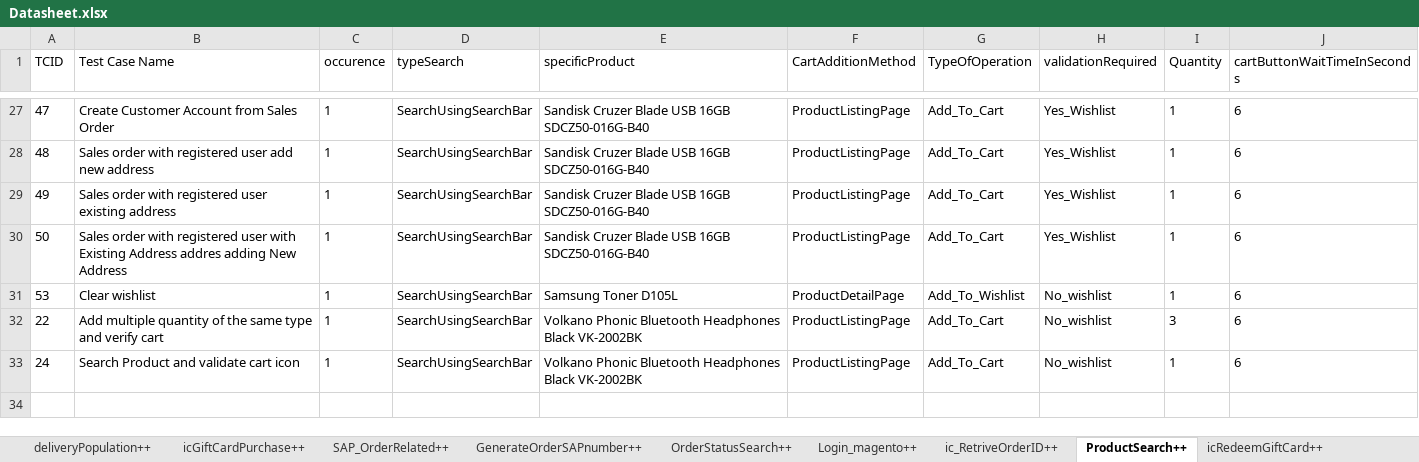
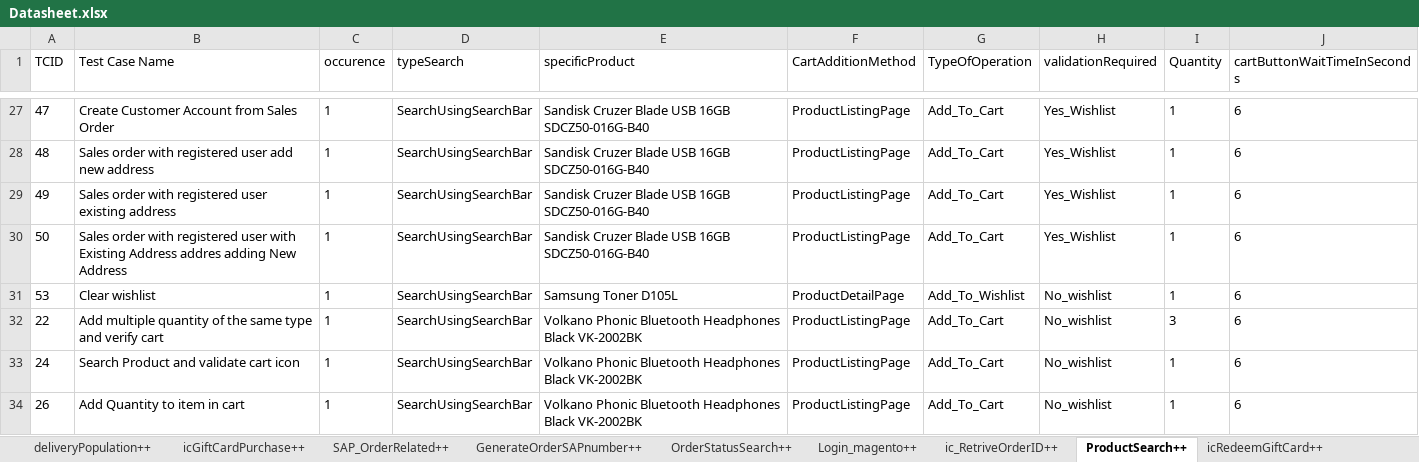
Before and after one commit to Nhlanhla007/Lesaka_automation, an Excel workbook: Reports/Datasheet.xlsx, sheet ProductSearch++, drawn as a sheet; only a part is shown, gaps mark what is left out; values as stored, in another font and other column widths than the file's, no borders; the diff names each change by its address in the sheet, - before the commit and + after, or states it on an @@ line.

Commit message:
TA270 Update(Complete)
TCID 26 IN Excel sheet

```diff
--- a/Reports/Datasheet.xlsx (sheet ProductSearch++)
+++ b/Reports/Datasheet.xlsx (sheet ProductSearch++)
+row 34: 26 | Add Quantity to item in cart | 1 | SearchUsingSearchBar | Volkano Phonic Bluetooth Headphones Black VK-2002BK | ProductListingPage | Add_To_Cart | No_wishlist | 1 | 6
```
Also changed, not shown: 6 other files.
